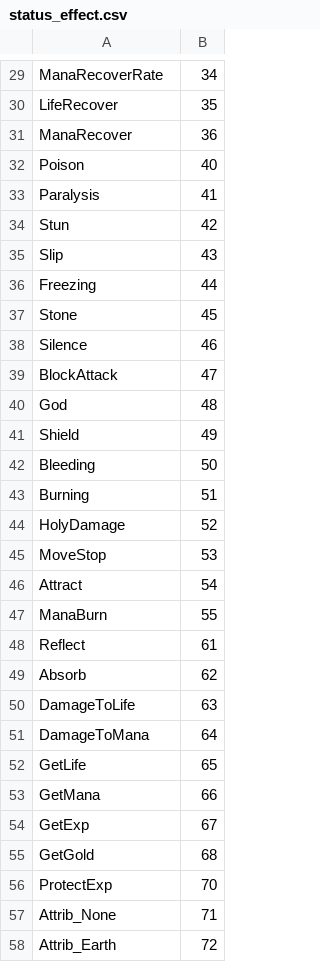
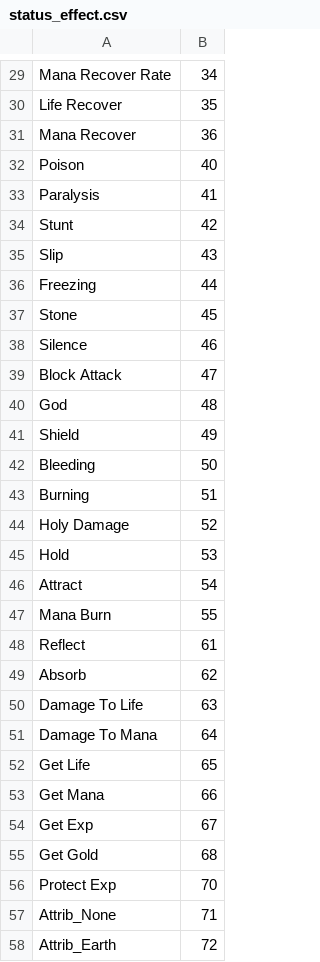
Before and after one commit to Two-In-A-Million/Luna-CLC, a CSV file: script/CSV/status_effect.csv, drawn as a sheet; only a part is shown, gaps mark what is left out; the diff covers the shown part only; the diff names each change by its address in the sheet, - before the commit and + after, or states it on an @@ line.

```diff
--- a/script/CSV/status_effect.csv
+++ b/script/CSV/status_effect.csv
-A29: ManaRecoverRate
+A29: Mana Recover Rate
-A30: LifeRecover
+A30: Life Recover
-A31: ManaRecover
+A31: Mana Recover
-A34: Stun
+A34: Stunt
-A39: BlockAttack
+A39: Block Attack
-A44: HolyDamage
+A44: Holy Damage
-A45: MoveStop
+A45: Hold
-A47: ManaBurn
+A47: Mana Burn
-A50: DamageToLife
+A50: Damage To Life
-A51: DamageToMana
+A51: Damage To Mana
-A52: GetLife
+A52: Get Life
-A53: GetMana
+A53: Get Mana
-A54: GetExp
+A54: Get Exp
-A55: GetGold
+A55: Get Gold
-A56: ProtectExp
+A56: Protect Exp
```
Also changed, not shown: 1 added row, 1 removed row and 53 edited cells elsewhere in this file, 18 other files.
